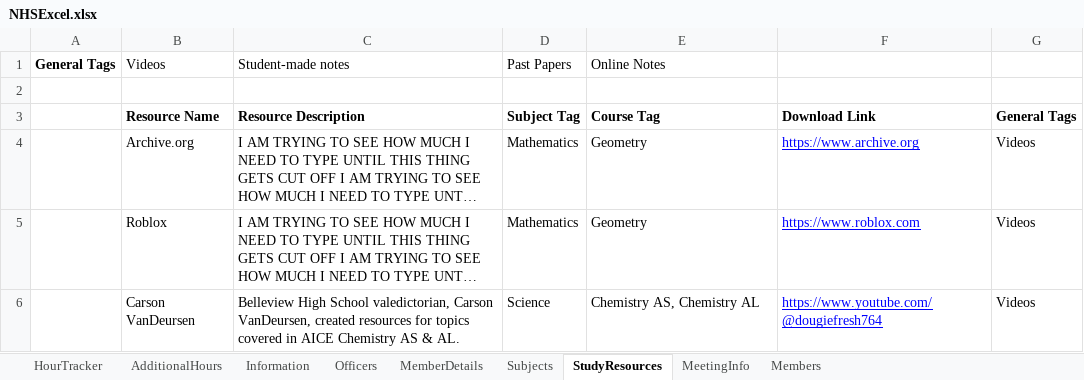
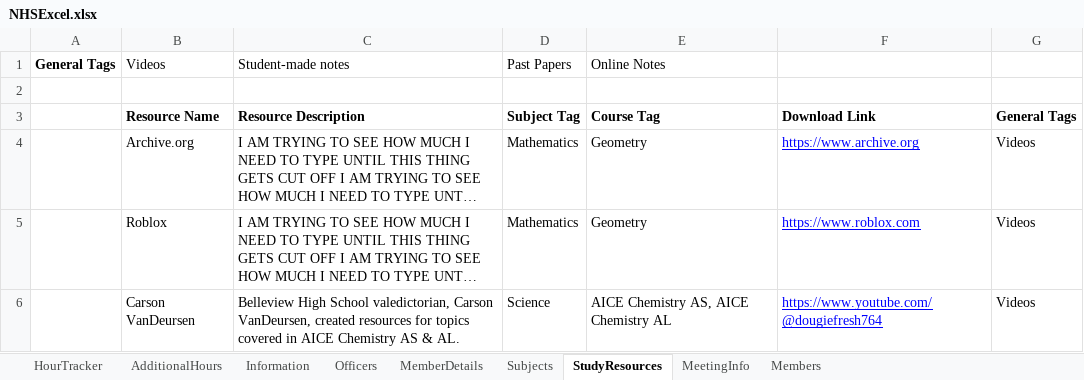
Before and after one commit to IsaacH12345/bhsnhs, an Excel workbook: public/NHSExcel.xlsx, sheet StudyResources, drawn as a sheet; long unchanged cells end in …; values as stored, in another font and other column widths than the file's, no borders; the diff names each change by its address in the sheet, - before the commit and + after, or states it on an @@ line.

```diff
--- a/public/NHSExcel.xlsx (sheet StudyResources)
+++ b/public/NHSExcel.xlsx (sheet StudyResources)
-E6: Chemistry AS, Chemistry AL
+E6: AICE Chemistry AS, AICE Chemistry AL
```
